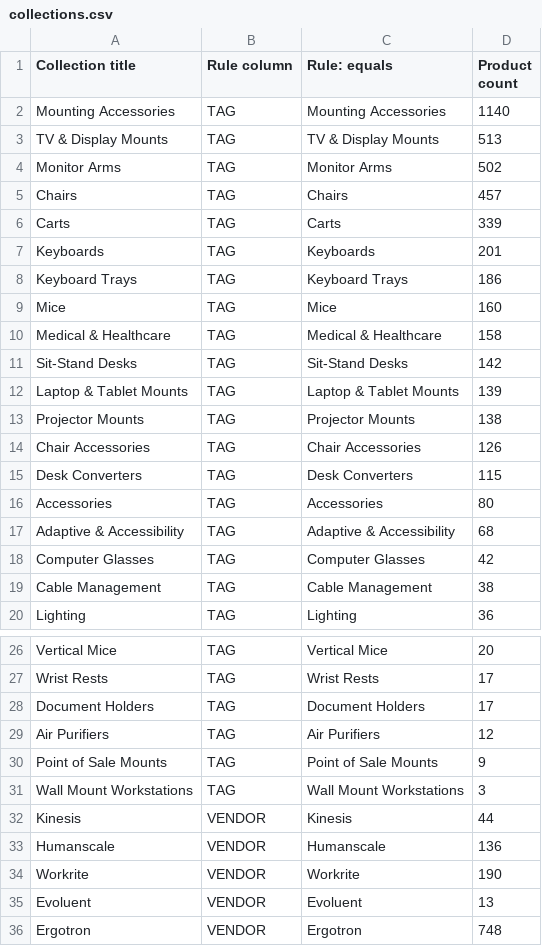
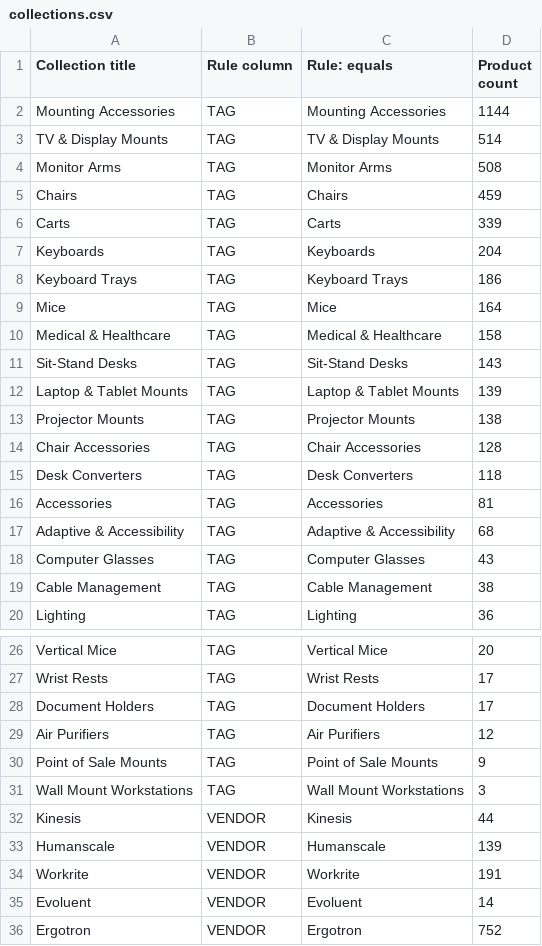
Before and after one commit to sh1nn3r/Jestik, a CSV file: catalog-import/data/collections.csv, drawn as a sheet; only a part is shown, gaps mark what is left out; the diff covers the shown part only.

```diff
--- a/catalog-import/data/collections.csv
+++ b/catalog-import/data/collections.csv
@@ -1,19 +1,19 @@
 Collection title,Rule column,Rule: equals,Product count
-Mounting Accessories,TAG,Mounting Accessories,1140
-TV & Display Mounts,TAG,TV & Display Mounts,513
-Monitor Arms,TAG,Monitor Arms,502
-Chairs,TAG,Chairs,457
+Mounting Accessories,TAG,Mounting Accessories,1144
+TV & Display Mounts,TAG,TV & Display Mounts,514
+Monitor Arms,TAG,Monitor Arms,508
+Chairs,TAG,Chairs,459
 Carts,TAG,Carts,339
-Keyboards,TAG,Keyboards,201
+Keyboards,TAG,Keyboards,204
 Keyboard Trays,TAG,Keyboard Trays,186
-Mice,TAG,Mice,160
+Mice,TAG,Mice,164
 Medical & Healthcare,TAG,Medical & Healthcare,158
-Sit-Stand Desks,TAG,Sit-Stand Desks,142
+Sit-Stand Desks,TAG,Sit-Stand Desks,143
 Laptop & Tablet Mounts,TAG,Laptop & Tablet Mounts,139
 Projector Mounts,TAG,Projector Mounts,138
-Chair Accessories,TAG,Chair Accessories,126
-Desk Converters,TAG,Desk Converters,115
-Accessories,TAG,Accessories,80
+Chair Accessories,TAG,Chair Accessories,128
+Desk Converters,TAG,Desk Converters,118
+Accessories,TAG,Accessories,81
 Adaptive & Accessibility,TAG,Adaptive & Accessibility,68
-Computer Glasses,TAG,Computer Glasses,42
+Computer Glasses,TAG,Computer Glasses,43
 Cable Management,TAG,Cable Management,38
@@ -32,5 +32,5 @@ Wall Mount Workstations,TAG,Wall Mount Workstations,3
 Kinesis,VENDOR,Kinesis,44
-Humanscale,VENDOR,Humanscale,136
-Workrite,VENDOR,Workrite,190
-Evoluent,VENDOR,Evoluent,13
-Ergotron,VENDOR,Ergotron,748
+Humanscale,VENDOR,Humanscale,139
+Workrite,VENDOR,Workrite,191
+Evoluent,VENDOR,Evoluent,14
+Ergotron,VENDOR,Ergotron,752
```
Also changed, not shown: 1 edited cell elsewhere in this file, catalog-import/data/image_sourcing.csv, 6 other files.
